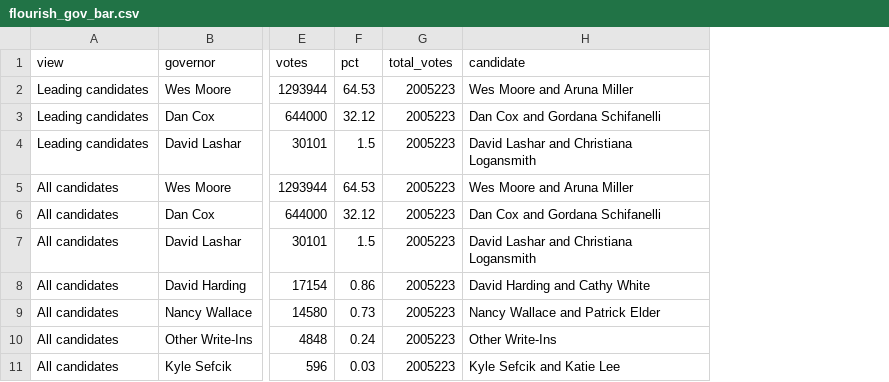
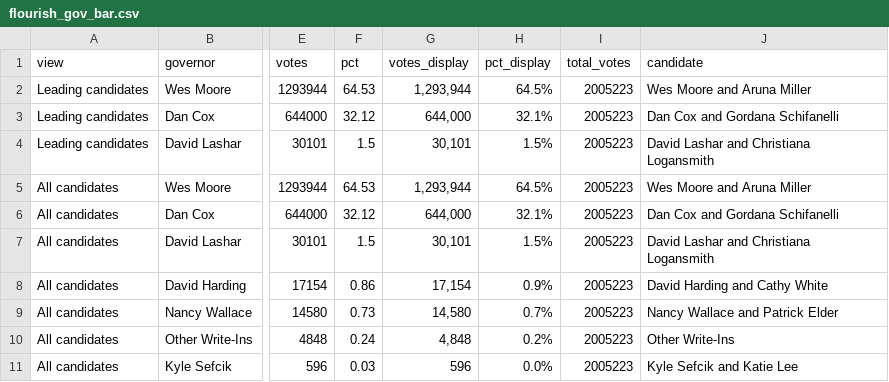
Before and after one commit to Sammyliu0606/midterm_result, a CSV file: data/2022/flourish/flourish_gov_bar.csv, drawn as a sheet; only a part is shown, gaps mark what is left out; the diff names each change by its address in the sheet, - before the commit and + after, or states it on an @@ line.

```diff
--- a/data/2022/flourish/flourish_gov_bar.csv
+++ b/data/2022/flourish/flourish_gov_bar.csv
+column G (votes_display), rows 2-11: 1,293,944 | 644,000 | 30,101 | 1,293,944 | 644,000 | 30,101 | 17,154 | 14,580 | 4,848 | 596
+column H (pct_display), rows 2-11: 64.5% | 32.1% | 1.5% | 64.5% | 32.1% | 1.5% | 0.9% | 0.7% | 0.2% | 0.0%
```
Also changed, not shown: 4 other files.
